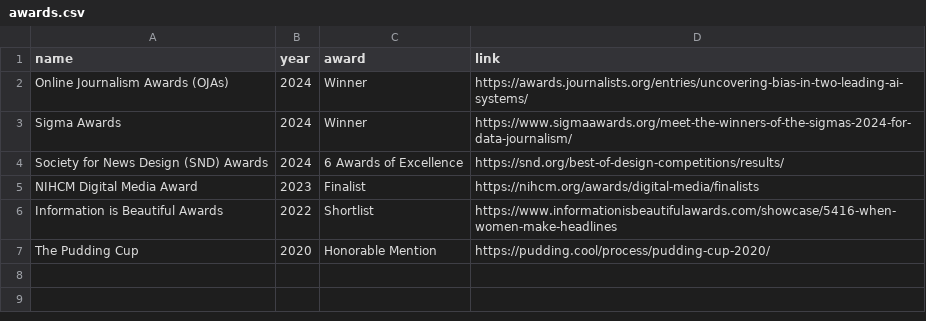
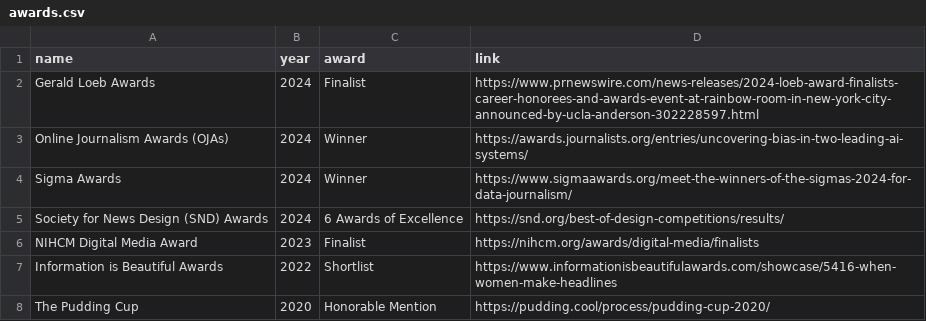
Before and after one commit to lnicoletti/personal-website, a CSV file: static/data/awards.csv, drawn as a sheet.

Commit message:
awards

```diff
--- a/static/data/awards.csv
+++ b/static/data/awards.csv
@@ -1,2 +1,3 @@
 name,year,award,link
+Gerald Loeb Awards,2024,Finalist,https://www.prnewswire.com/news-releases/2024-loeb-award-finalists-career-honorees-and-awards-event-at-rainbow-room-in-new-york-city-announced-by-ucla-anderson-302228597.html
 Online Journalism Awards (OJAs),2024,Winner,https://awards.journalists.org/entries/uncovering-bias-in-two-leading-ai-systems/
```
Also changed, not shown: static/data/press.csv, 4 other files.
